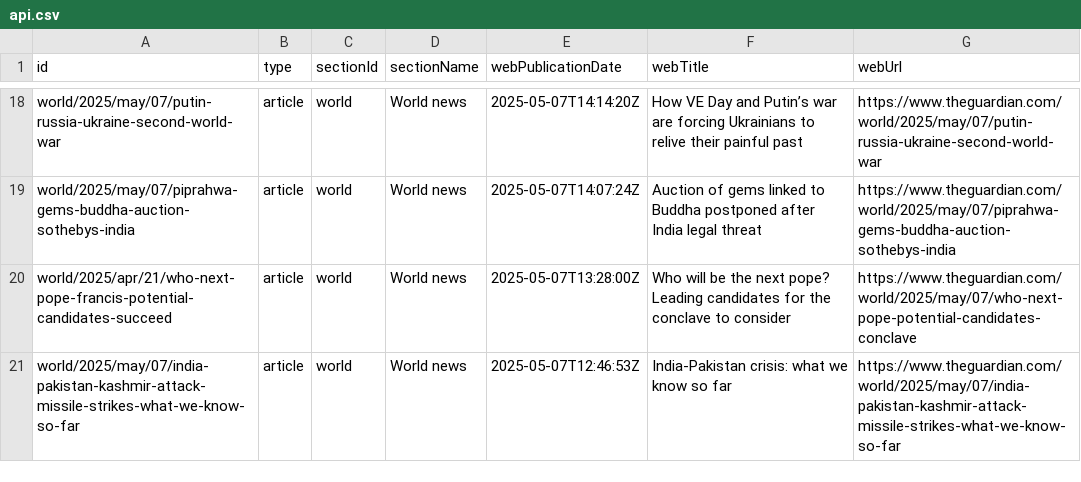
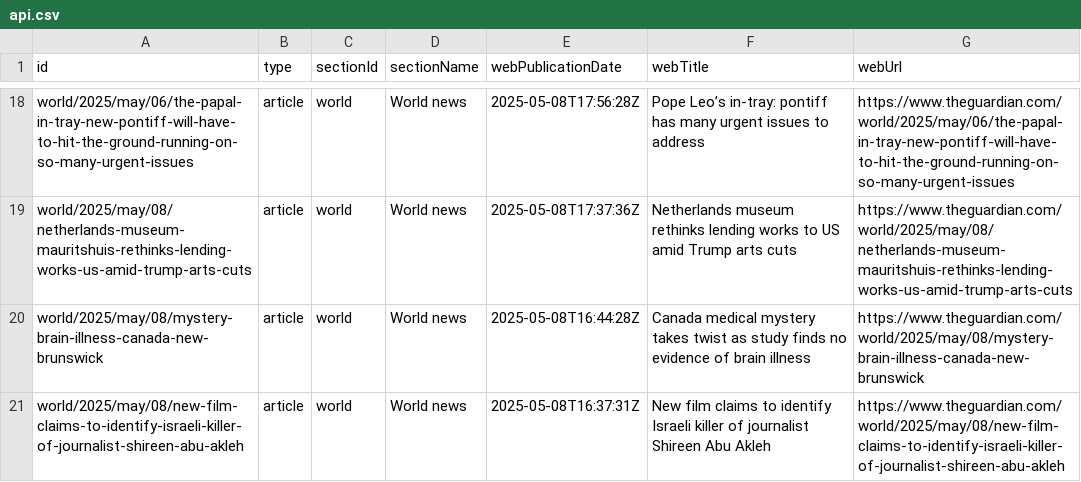
Before and after one commit to 400Ping/OpenSource-Platform, a CSV file: api.csv, drawn as a sheet; only a part is shown, gaps mark what is left out; the diff covers the shown part only; the diff names each change by its address in the sheet, - before the commit and + after, or states it on an @@ line.

```diff
--- a/api.csv
+++ b/api.csv
-A18 (id): world/2025/may/07/putin-russia-ukraine-second-world-war
+A18 (id): world/2025/may/06/the-papal-in-tray-new-pontiff-will-have-to-hit-the-ground-running-on-so-many-urgent-issues
-E18 (webPublicationDate): 2025-05-07T14:14:20Z
+E18 (webPublicationDate): 2025-05-08T17:56:28Z
-F18 (webTitle): How VE Day and Putin’s war are forcing Ukrainians to relive their painful past
+F18 (webTitle): Pope Leo’s in-tray: pontiff has many urgent issues to address
-G18 (webUrl): https://www.theguardian.com/world/2025/may/07/putin-russia-ukraine-second-world-war
+G18 (webUrl): https://www.theguardian.com/world/2025/may/06/the-papal-in-tray-new-pontiff-will-have-to-hit-the-ground-running-on-so-many-urgent-issues
-A19 (id): world/2025/may/07/piprahwa-gems-buddha-auction-sothebys-india
+A19 (id): world/2025/may/08/netherlands-museum-mauritshuis-rethinks-lending-works-us-amid-trump-arts-cuts
-E19 (webPublicationDate): 2025-05-07T14:07:24Z
+E19 (webPublicationDate): 2025-05-08T17:37:36Z
-F19 (webTitle): Auction of gems linked to Buddha postponed after India legal threat
+F19 (webTitle): Netherlands museum rethinks lending works to US amid Trump arts cuts
-G19 (webUrl): https://www.theguardian.com/world/2025/may/07/piprahwa-gems-buddha-auction-sothebys-india
+G19 (webUrl): https://www.theguardian.com/world/2025/may/08/netherlands-museum-mauritshuis-rethinks-lending-works-us-amid-trump-arts-cuts
-A20 (id): world/2025/apr/21/who-next-pope-francis-potential-candidates-succeed
+A20 (id): world/2025/may/08/mystery-brain-illness-canada-new-brunswick
-E20 (webPublicationDate): 2025-05-07T13:28:00Z
+E20 (webPublicationDate): 2025-05-08T16:44:28Z
-F20 (webTitle): Who will be the next pope? Leading candidates for the conclave to consider
+F20 (webTitle): Canada medical mystery takes twist as study finds no evidence of brain illness
-G20 (webUrl): https://www.theguardian.com/world/2025/may/07/who-next-pope-potential-candidates-conclave
+G20 (webUrl): https://www.theguardian.com/world/2025/may/08/mystery-brain-illness-canada-new-brunswick
-A21 (id): world/2025/may/07/india-pakistan-kashmir-attack-missile-strikes-what-we-know-so-far
+A21 (id): world/2025/may/08/new-film-claims-to-identify-israeli-killer-of-journalist-shireen-abu-akleh
-E21 (webPublicationDate): 2025-05-07T12:46:53Z
+E21 (webPublicationDate): 2025-05-08T16:37:31Z
-F21 (webTitle): India-Pakistan crisis: what we know so far
+F21 (webTitle): New film claims to identify Israeli killer of journalist Shireen Abu Akleh
-G21 (webUrl): https://www.theguardian.com/world/2025/may/07/india-pakistan-kashmir-attack-missile-strikes-what-we-know-so-far
+G21 (webUrl): https://www.theguardian.com/world/2025/may/08/new-film-claims-to-identify-israeli-killer-of-journalist-shireen-abu-akleh
```
Also changed, not shown: 2 added rows, 2 removed rows and 56 edited cells elsewhere in this file.
